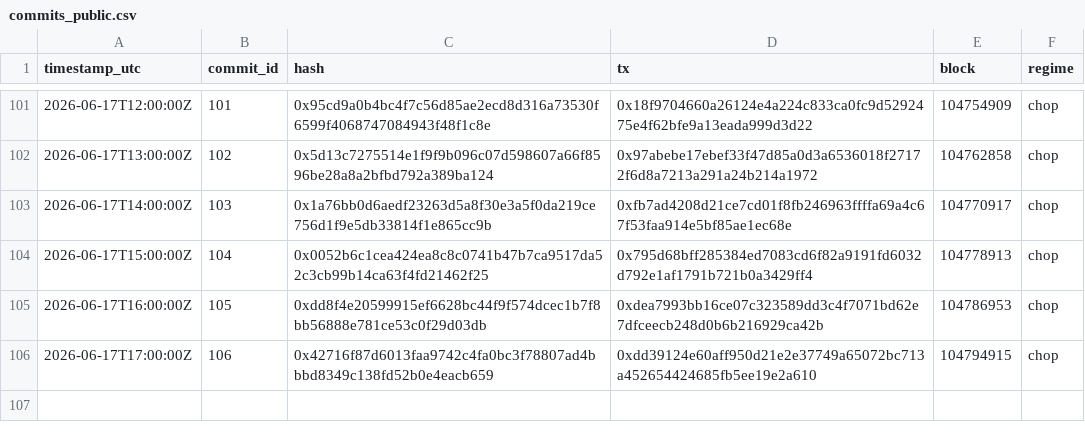
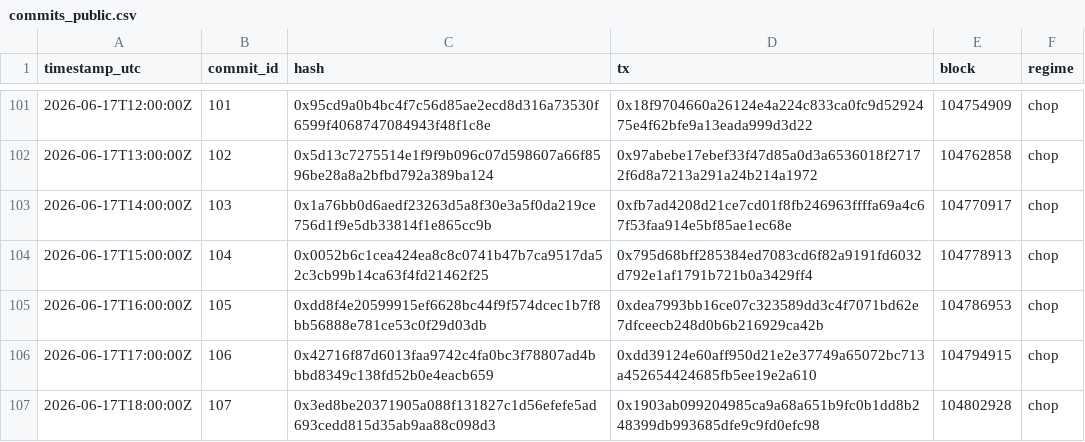
Before and after one commit to holybunnie/regime-pilot, a CSV file: attest/commits_public.csv, drawn as a sheet; only a part is shown, gaps mark what is left out.

Commit message:
Record hourly attestation 2026-06-17T18:03Z

```diff
--- a/attest/commits_public.csv
+++ b/attest/commits_public.csv
@@ -106 +106,2 @@ timestamp_utc,commit_id,hash,tx,block,regime
 2026-06-17T17:00:00Z,106,0x42716f87d6013faa9742c4fa0bc3f78807ad4bbbd8349c138fd52b0e4eacb659,0xdd39124e60aff950d21e2e37749a65072bc713a452654424685fb5ee19e2a610,104794915,chop
+2026-06-17T18:00:00Z,107,0x3ed8be20371905a088f131827c1d56efefe5ad693cedd815d35ab9aa88c098d3,0x1903ab099204985ca9a68a651b9fc0b1dd8b248399db993685dfe9c9fd0efc98,104802928,chop
```
Also changed, not shown: 1 other file.
